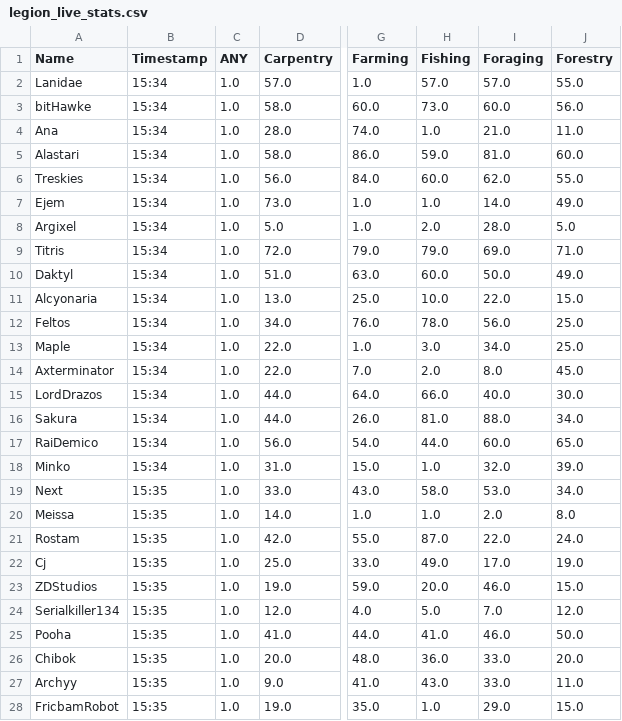
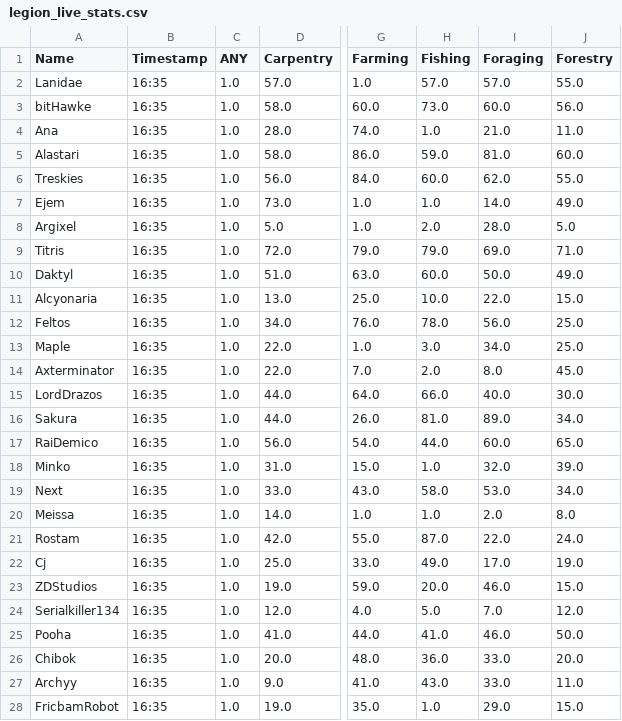
Before and after one commit to Ejem0724/Ejem0724.github.io, a CSV file: legion_live_stats.csv, drawn as a sheet; only a part is shown, gaps mark what is left out; the diff covers the shown part only; the diff names each change by its address in the sheet, - before the commit and + after, or states it on an @@ line.

```diff
--- a/legion_live_stats.csv
+++ b/legion_live_stats.csv
-B2:B18 (Timestamp): 15:34
+B2:B18 (Timestamp): 16:35
-I16 (Foraging): 88.0
+I16 (Foraging): 89.0
-B19:B28 (Timestamp): 15:35
+B19:B28 (Timestamp): 16:35
```
Also changed, not shown: 94 edited cells elsewhere in this file, 1 other file.
